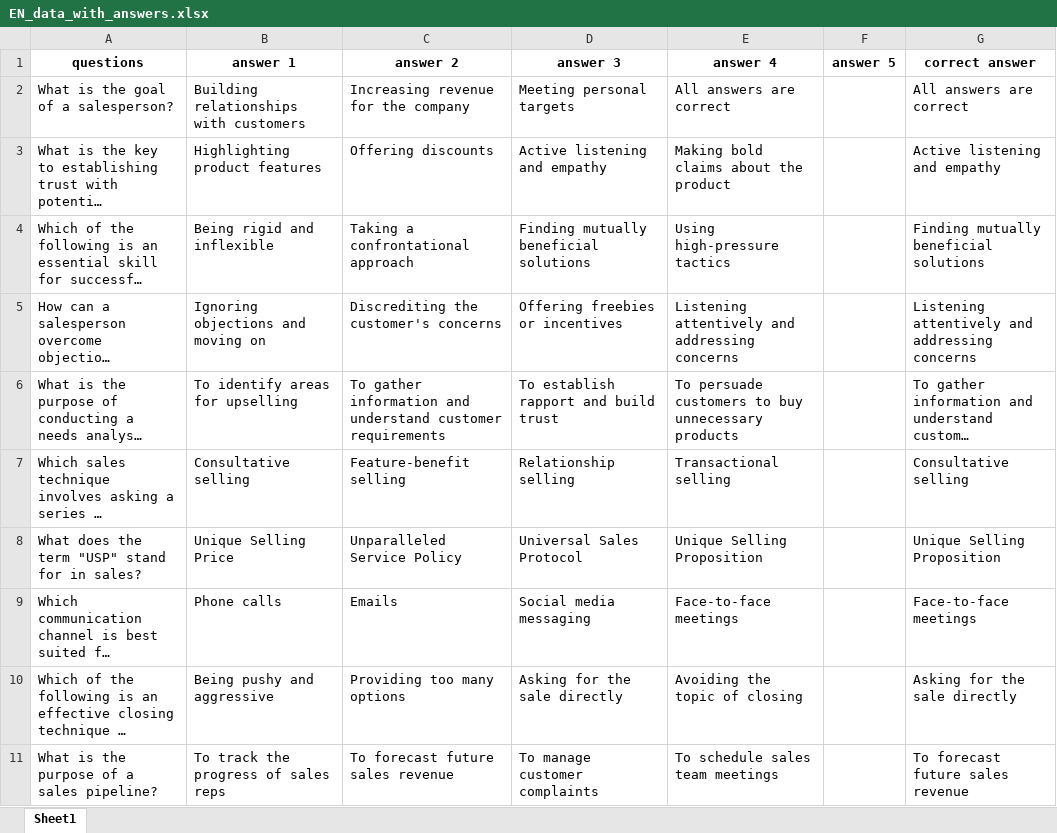
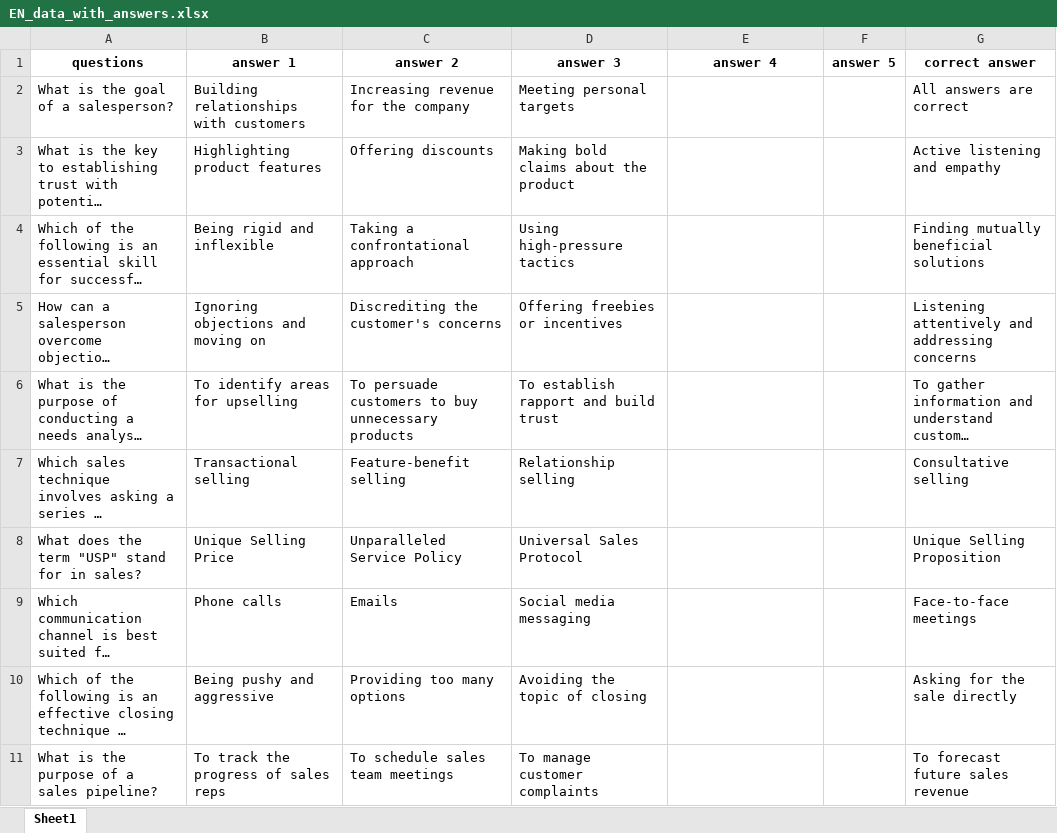
Before and after one commit to mrsawy/joodah-quiz-backend, an Excel workbook: constans/EN_data_with_answers.xlsx, sheet Sheet1, drawn as a sheet; only a part is shown; long unchanged cells end in …; values as stored, in another font and other column widths than the file's, no borders; the diff covers the shown part only; the diff names each change by its address in the sheet, - before the commit and + after, or states it on an @@ line.

```diff
--- a/constans/EN_data_with_answers.xlsx (sheet Sheet1)
+++ b/constans/EN_data_with_answers.xlsx (sheet Sheet1)
-E2 (answer 4): All answers are correct
+E2 (answer 4): (empty)
-D3 (answer 3): Active listening and empathy
+D3 (answer 3): Making bold claims about the product
-E3 (answer 4): Making bold claims about the product
+E3 (answer 4): (empty)
-D4 (answer 3): Finding mutually beneficial solutions
+D4 (answer 3): Using high-pressure tactics
-E4 (answer 4): Using high-pressure tactics
+E4 (answer 4): (empty)
-E5 (answer 4): Listening attentively and addressing concerns
+E5 (answer 4): (empty)
-C6 (answer 2): To gather information and understand customer requirements
+C6 (answer 2): To persuade customers to buy unnecessary products
-E6 (answer 4): To persuade customers to buy unnecessary products
+E6 (answer 4): (empty)
-B7 (answer 1): Consultative selling
+B7 (answer 1): Transactional selling
-E7 (answer 4): Transactional selling
+E7 (answer 4): (empty)
-E8 (answer 4): Unique Selling Proposition
+E8 (answer 4): (empty)
-E9 (answer 4): Face-to-face meetings
+E9 (answer 4): (empty)
-D10 (answer 3): Asking for the sale directly
+D10 (answer 3): Avoiding the topic of closing
-E10 (answer 4): Avoiding the topic of closing
+E10 (answer 4): (empty)
-C11 (answer 2): To forecast future sales revenue
+C11 (answer 2): To schedule sales team meetings
-E11 (answer 4): To schedule sales team meetings
+E11 (answer 4): (empty)
```
Also changed, not shown: 85 edited cells elsewhere in this sheet, constans/AR_data_with_answers.xlsx, 22 other files.
